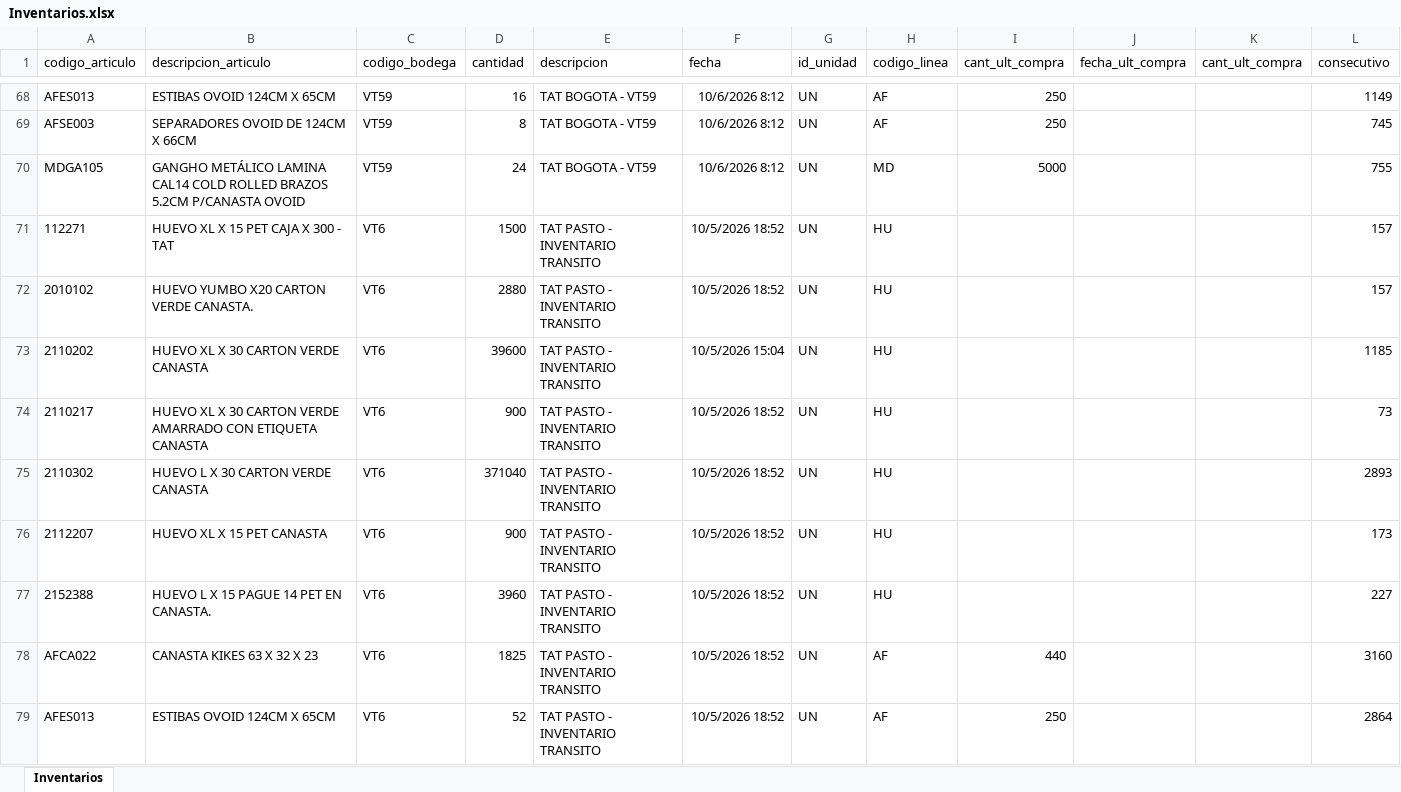
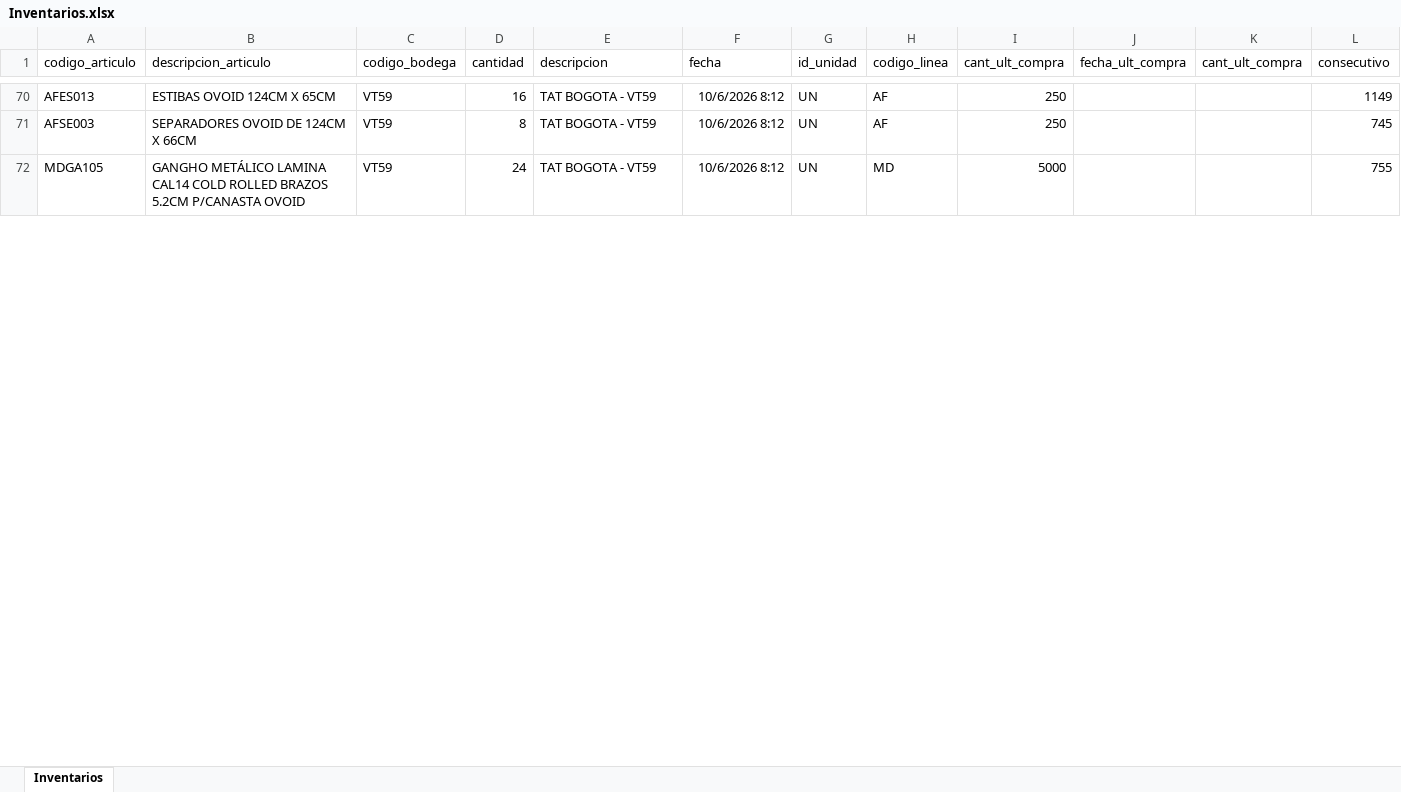
Before and after one commit to CamiVargas25/Inventarios, an Excel workbook: Inventarios.xlsx, sheet Inventarios, drawn as a sheet; only a part is shown, gaps mark what is left out; values as stored, in another font and other column widths than the file's, no borders; removed rows and columns are numbered as before the commit, all else as after; the diff covers the shown part only; the diff names each change by its address in the sheet, - before the commit and + after, or states it on an @@ line.

```diff
--- a/Inventarios.xlsx (sheet Inventarios)
+++ b/Inventarios.xlsx (sheet Inventarios)
-row 71: 112271 | HUEVO XL X 15 PET CAJA X 300 - TAT | VT6 | 1500 | TAT PASTO - INVENTARIO TRANSITO | 10/5/2026 18:52 | UN | HU |  |  |  | 157
-row 72: 2010102 | HUEVO YUMBO X20 CARTON VERDE CANASTA. | VT6 | 2880 | TAT PASTO - INVENTARIO TRANSITO | 10/5/2026 18:52 | UN | HU |  |  |  | 157
-row 73: 2110202 | HUEVO XL X 30 CARTON VERDE CANASTA | VT6 | 39600 | TAT PASTO - INVENTARIO TRANSITO | 10/5/2026 15:04 | UN | HU |  |  |  | 1185
-row 74: 2110217 | HUEVO XL X 30 CARTON VERDE AMARRADO CON ETIQUETA CANASTA | VT6 | 900 | TAT PASTO - INVENTARIO TRANSITO | 10/5/2026 18:52 | UN | HU |  |  |  | 73
-row 75: 2110302 | HUEVO L X 30 CARTON VERDE CANASTA | VT6 | 371040 | TAT PASTO - INVENTARIO TRANSITO | 10/5/2026 18:52 | UN | HU |  |  |  | 2893
-row 76: 2112207 | HUEVO XL X 15 PET CANASTA | VT6 | 900 | TAT PASTO - INVENTARIO TRANSITO | 10/5/2026 18:52 | UN | HU |  |  |  | 173
-row 77: 2152388 | HUEVO L X 15 PAGUE 14 PET EN CANASTA. | VT6 | 3960 | TAT PASTO - INVENTARIO TRANSITO | 10/5/2026 18:52 | UN | HU |  |  |  | 227
-row 78: AFCA022 | CANASTA KIKES 63 X 32 X 23 | VT6 | 1825 | TAT PASTO - INVENTARIO TRANSITO | 10/5/2026 18:52 | UN | AF | 440 |  |  | 3160
-row 79: AFES013 | ESTIBAS OVOID 124CM X 65CM | VT6 | 52 | TAT PASTO - INVENTARIO TRANSITO | 10/5/2026 18:52 | UN | AF | 250 |  |  | 2864
```
Also changed, not shown: 39 added rows, 45 removed rows and 132 edited cells elsewhere in this sheet, BD Rupturas.xlsx, 1 other file.
